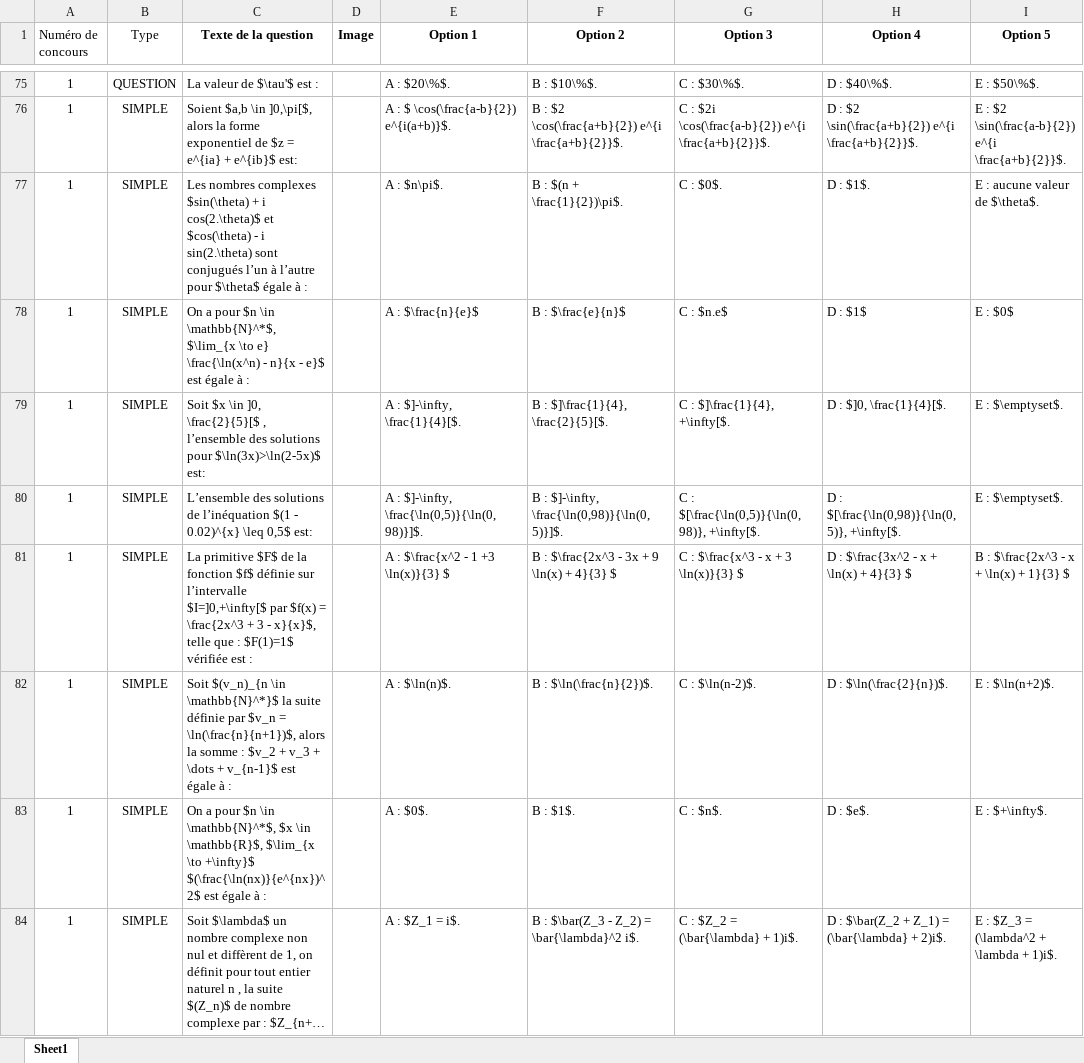
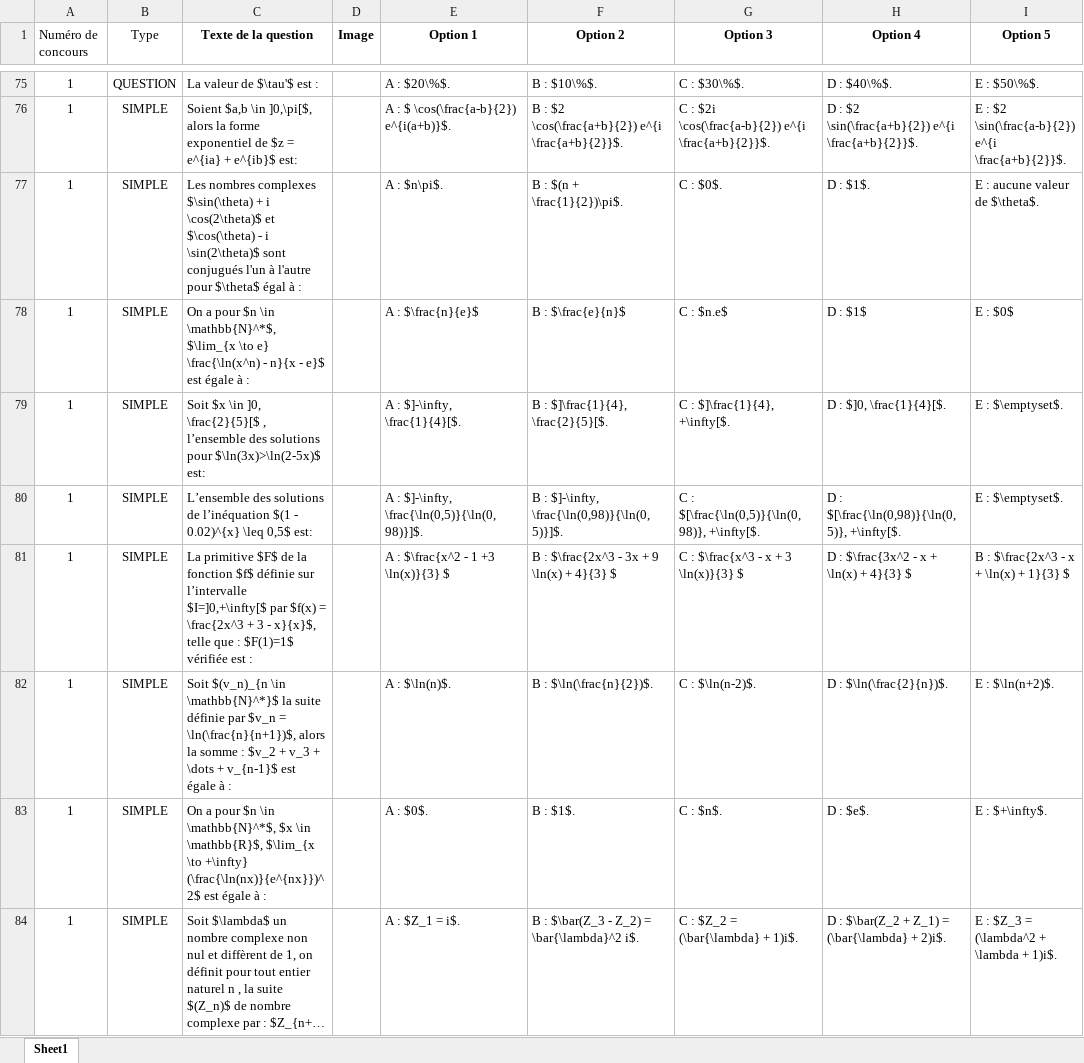
Before and after one commit to moulaycherif/MED-CONTEST, an Excel workbook: Concours_Blanc_1.xlsx, sheet Sheet1, drawn as a sheet; only a part is shown, gaps mark what is left out; long unchanged cells end in …; values as stored, in another font and other column widths than the file's, no borders; the diff names each change by its address in the sheet, - before the commit and + after, or states it on an @@ line.

```diff
--- a/Concours_Blanc_1.xlsx (sheet Sheet1)
+++ b/Concours_Blanc_1.xlsx (sheet Sheet1)
-C77 (Texte de la question): …nombres complexes $sin(\theta) + i cos(2.\theta)$ et $cos(\theta) - i sin(2.\theta) sont conjugués l’un à l’autre pour $\theta$ égale à :
+C77 (Texte de la question): …nombres complexes $\sin(\theta) + i \cos(2\theta)$ et $\cos(\theta) - i \sin(2\theta)$ sont conjugués l'un à l'autre pour $\theta$ égal à :
-C83 (Texte de la question): …$\lim_{x \to +\infty}$ $(\frac{\ln(nx)}{e^{nx})^2$ est égale…
+C83 (Texte de la question): …$\lim_{x \to +\infty} (\frac{\ln(nx)}{e^{nx}})^2$ est égale…
```
